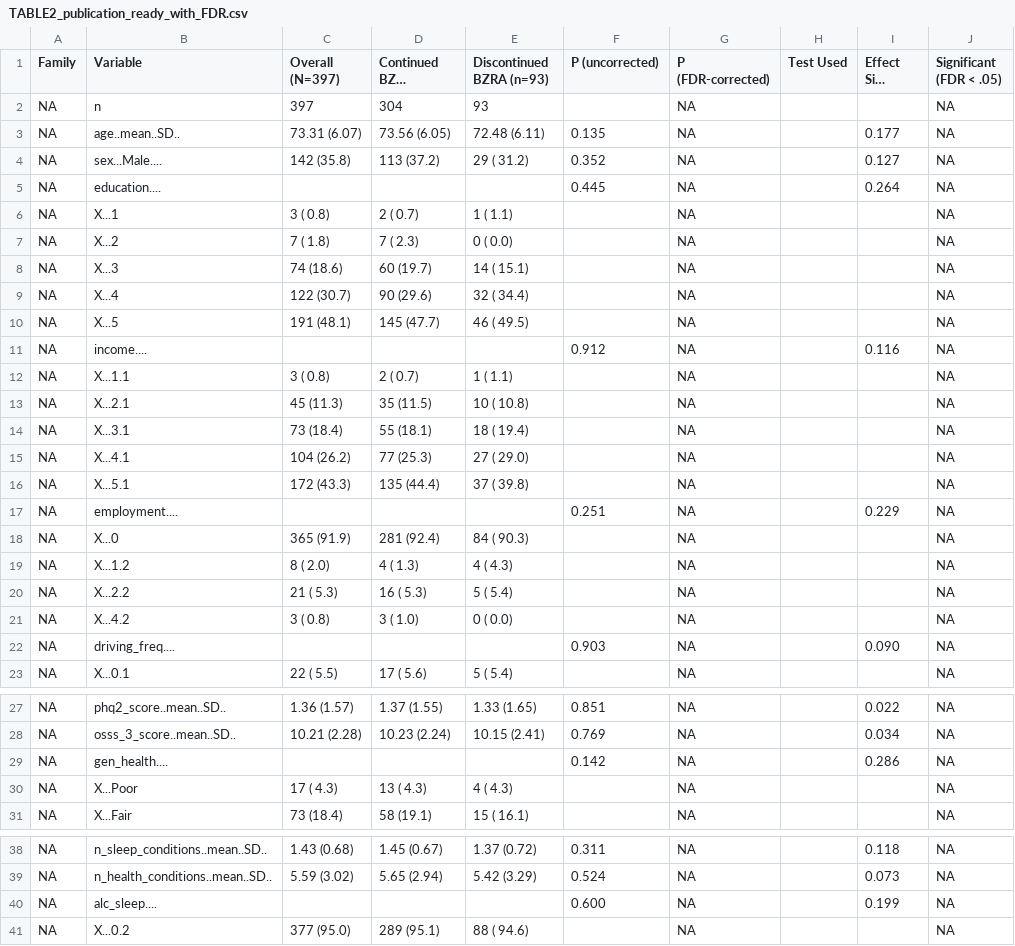
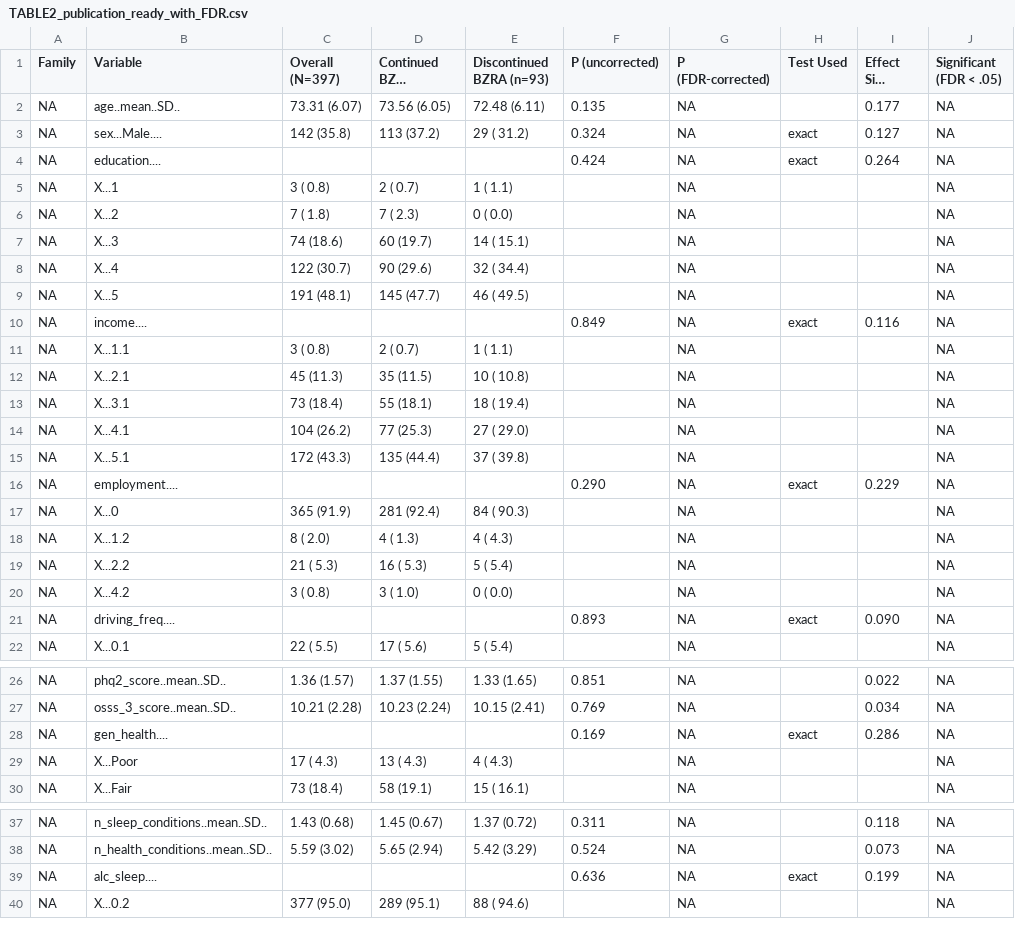
Before and after one commit to POCouture64/Testing, a CSV file: TABLE2_publication_ready_with_FDR.csv, drawn as a sheet; only a part is shown, gaps mark what is left out; long unchanged cells end in …; removed rows and columns are numbered as before the commit, all else as after; the diff covers the shown part only; the diff names each change by its address in the sheet, - before the commit and + after, or states it on an @@ line.

```diff
--- a/TABLE2_publication_ready_with_FDR.csv
+++ b/TABLE2_publication_ready_with_FDR.csv
-row 2: NA | n | 397 | 304 | 93 |  | NA |  |  | NA
-F3 (P (uncorrected)): 0.352
+F3 (P (uncorrected)): 0.324
-H3:H4 (Test Used): (empty)
+H3:H4 (Test Used): exact
-F4 (P (uncorrected)): 0.445
+F4 (P (uncorrected)): 0.424
-F10 (P (uncorrected)): 0.912
+F10 (P (uncorrected)): 0.849
-H10 (Test Used): (empty)
+H10 (Test Used): exact
-F16 (P (uncorrected)): 0.251
+F16 (P (uncorrected)): 0.290
-H16 (Test Used): (empty)
+H16 (Test Used): exact
-F21 (P (uncorrected)): 0.903
+F21 (P (uncorrected)): 0.893
-H21 (Test Used): (empty)
+H21 (Test Used): exact
-F28 (P (uncorrected)): 0.142
+F28 (P (uncorrected)): 0.169
-H28 (Test Used): (empty)
+H28 (Test Used): exact
-F39 (P (uncorrected)): 0.600
+F39 (P (uncorrected)): 0.636
-H39 (Test Used): (empty)
+H39 (Test Used): exact
```
Also changed, not shown: 7 edited cells elsewhere in this file, TABLE2_pvalues_with_FDR.csv, TABLE2_significant_variables_FDR.csv, 1 other file.
